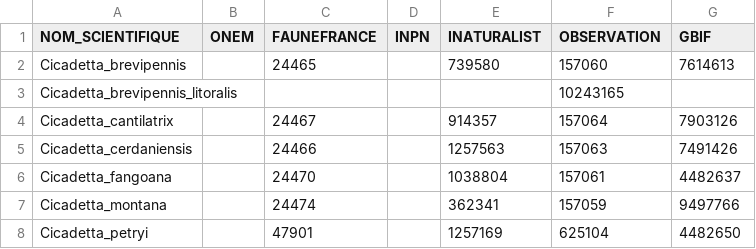
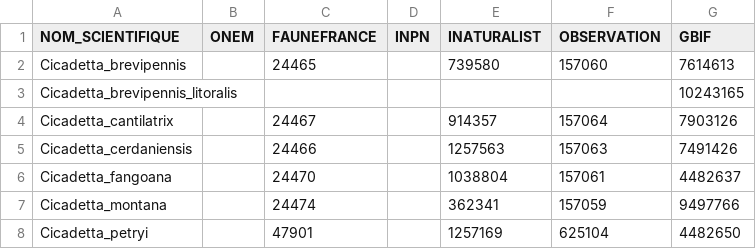
Before and after one commit to cigalesdefrance/cigalesdefrance.github.io, a CSV file: CIGALES-CODES.csv, drawn as a sheet; only a part is shown.

Commit message:
Update CIGALES-CODES.csv

```diff
--- a/CIGALES-CODES.csv
+++ b/CIGALES-CODES.csv
@@ -2,3 +2,3 @@ NOM_SCIENTIFIQUE,ONEM,FAUNEFRANCE,INPN,INATURALIST,OBSERVATION,GBIF
 Cicadetta_brevipennis,,24465,,739580,157060,7614613
-Cicadetta_brevipennis_litoralis,,,,,10243165
+Cicadetta_brevipennis_litoralis,,,,,,10243165
 Cicadetta_cantilatrix,,24467,,914357,157064,7903126
```
